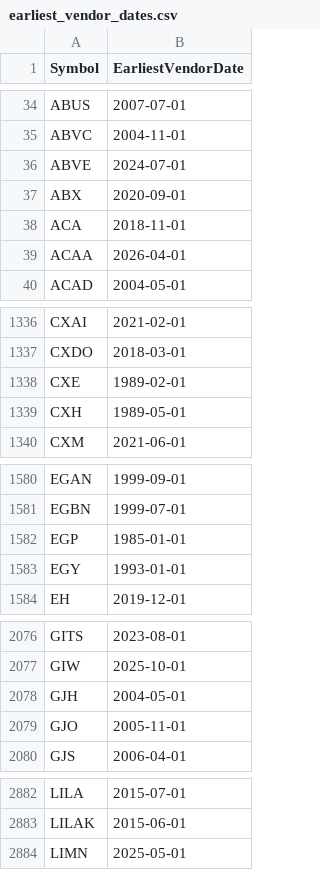
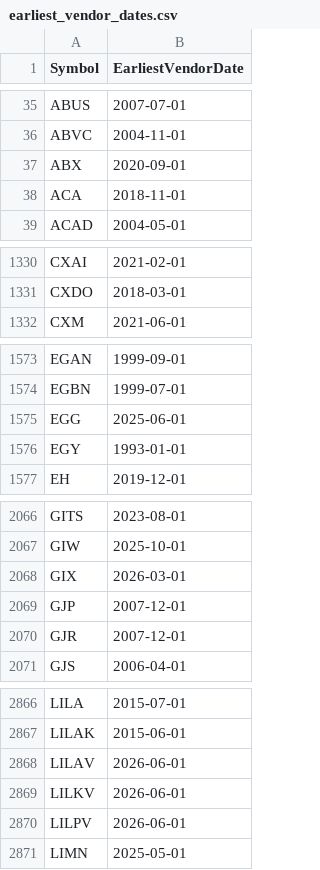
Before and after one commit to Entangled-Query/us-stocks-screener, a CSV file: data/outputs/earliest_vendor_dates.csv, drawn as a sheet; only a part is shown, gaps mark what is left out; the diff covers the shown part only.

```diff
--- a/data/outputs/earliest_vendor_dates.csv
+++ b/data/outputs/earliest_vendor_dates.csv
@@ -35,6 +36,4 @@ ABUS,2007-07-01
 ABVC,2004-11-01
-ABVE,2024-07-01
 ABX,2020-09-01
 ACA,2018-11-01
-ACAA,2026-04-01
 ACAD,2004-05-01
@@ -1337,4 +1331,2 @@ CXAI,2021-02-01
 CXDO,2018-03-01
-CXE,1989-02-01
-CXH,1989-05-01
 CXM,2021-06-01
@@ -1581,3 +1574,3 @@ EGAN,1999-09-01
 EGBN,1999-07-01
-EGP,1985-01-01
+EGG,2025-06-01
 EGY,1993-01-01
@@ -2077,4 +2067,5 @@ GITS,2023-08-01
 GIW,2025-10-01
-GJH,2004-05-01
-GJO,2005-11-01
+GIX,2026-03-01
+GJP,2007-12-01
+GJR,2007-12-01
 GJS,2006-04-01
@@ -2883,2 +2867,5 @@ LILA,2015-07-01
 LILAK,2015-06-01
+LILAV,2026-06-01
+LILKV,2026-06-01
+LILPV,2026-06-01
 LIMN,2025-05-01
```
Also changed, not shown: 20 added rows and 42 removed rows elsewhere in this file, data/outputs/us_symbols.csv, data/outputs/us_symbols_merged.csv, 2 other files.
